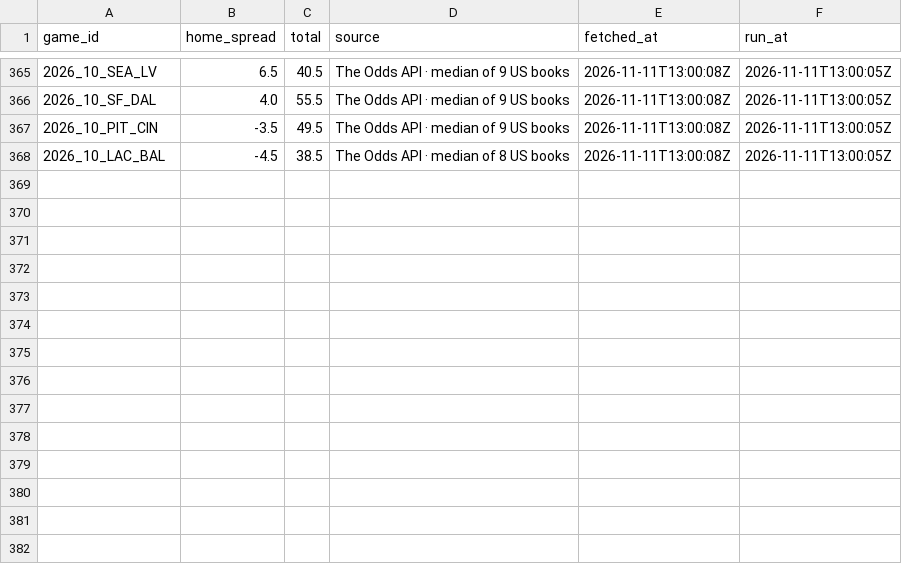
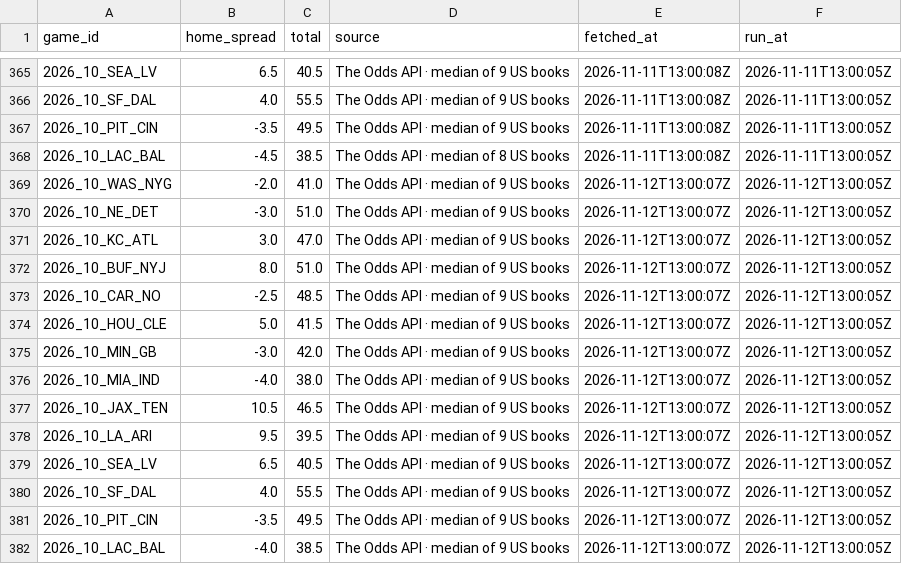
Before and after one commit to RB4000/edge-picks, a CSV file: ledger/line_snapshots.csv, drawn as a sheet; only a part is shown, gaps mark what is left out; the diff names each change by its address in the sheet, - before the commit and + after, or states it on an @@ line.

Commit message:
ledger: update 2026-11-12T13:01Z

```diff
--- a/ledger/line_snapshots.csv
+++ b/ledger/line_snapshots.csv
+row 369: 2026_10_WAS_NYG | -2.0 | 41.0 | The Odds API · median of 9 US books | 2026-11-12T13:00:07Z | 2026-11-12T13:00:05Z
+row 370: 2026_10_NE_DET | -3.0 | 51.0 | The Odds API · median of 9 US books | 2026-11-12T13:00:07Z | 2026-11-12T13:00:05Z
+row 371: 2026_10_KC_ATL | 3.0 | 47.0 | The Odds API · median of 9 US books | 2026-11-12T13:00:07Z | 2026-11-12T13:00:05Z
+row 372: 2026_10_BUF_NYJ | 8.0 | 51.0 | The Odds API · median of 9 US books | 2026-11-12T13:00:07Z | 2026-11-12T13:00:05Z
+row 373: 2026_10_CAR_NO | -2.5 | 48.5 | The Odds API · median of 9 US books | 2026-11-12T13:00:07Z | 2026-11-12T13:00:05Z
+row 374: 2026_10_HOU_CLE | 5.0 | 41.5 | The Odds API · median of 9 US books | 2026-11-12T13:00:07Z | 2026-11-12T13:00:05Z
+row 375: 2026_10_MIN_GB | -3.0 | 42.0 | The Odds API · median of 9 US books | 2026-11-12T13:00:07Z | 2026-11-12T13:00:05Z
+row 376: 2026_10_MIA_IND | -4.0 | 38.0 | The Odds API · median of 9 US books | 2026-11-12T13:00:07Z | 2026-11-12T13:00:05Z
+row 377: 2026_10_JAX_TEN | 10.5 | 46.5 | The Odds API · median of 9 US books | 2026-11-12T13:00:07Z | 2026-11-12T13:00:05Z
+row 378: 2026_10_LA_ARI | 9.5 | 39.5 | The Odds API · median of 9 US books | 2026-11-12T13:00:07Z | 2026-11-12T13:00:05Z
+row 379: 2026_10_SEA_LV | 6.5 | 40.5 | The Odds API · median of 9 US books | 2026-11-12T13:00:07Z | 2026-11-12T13:00:05Z
+row 380: 2026_10_SF_DAL | 4.0 | 55.5 | The Odds API · median of 9 US books | 2026-11-12T13:00:07Z | 2026-11-12T13:00:05Z
+row 381: 2026_10_PIT_CIN | -3.5 | 49.5 | The Odds API · median of 9 US books | 2026-11-12T13:00:07Z | 2026-11-12T13:00:05Z
+row 382: 2026_10_LAC_BAL | -4.0 | 38.5 | The Odds API · median of 9 US books | 2026-11-12T13:00:07Z | 2026-11-12T13:00:05Z
```
